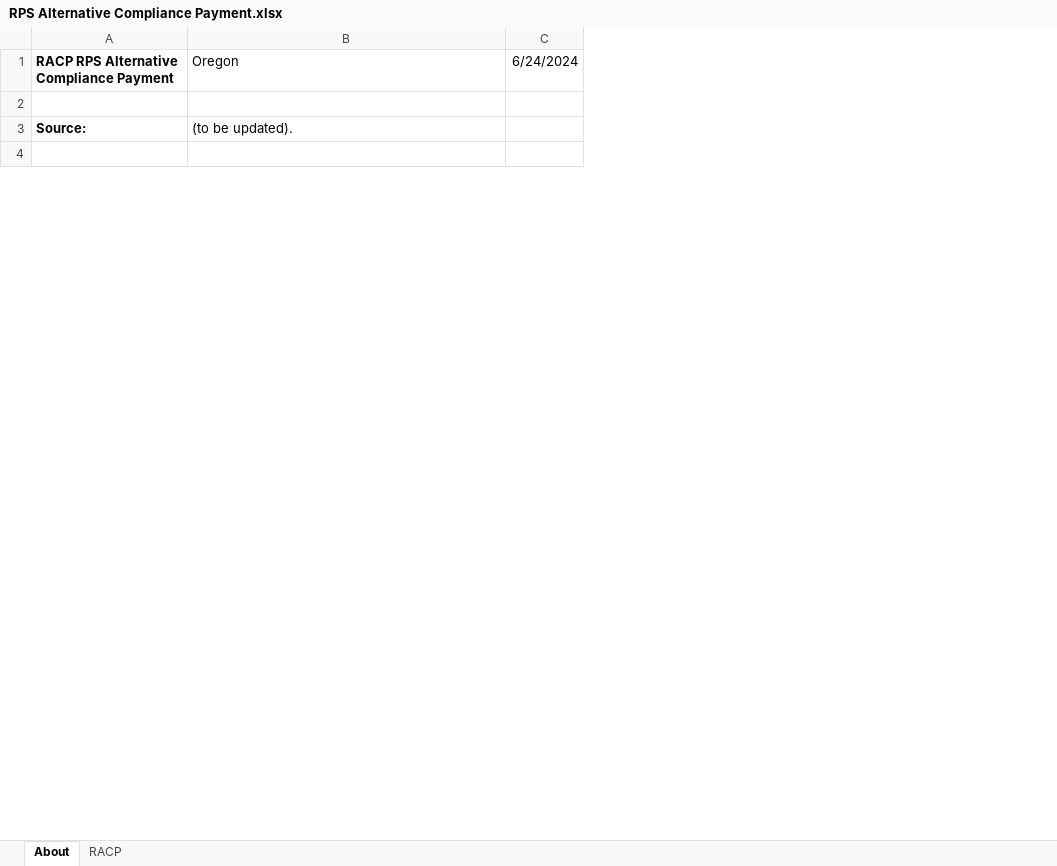
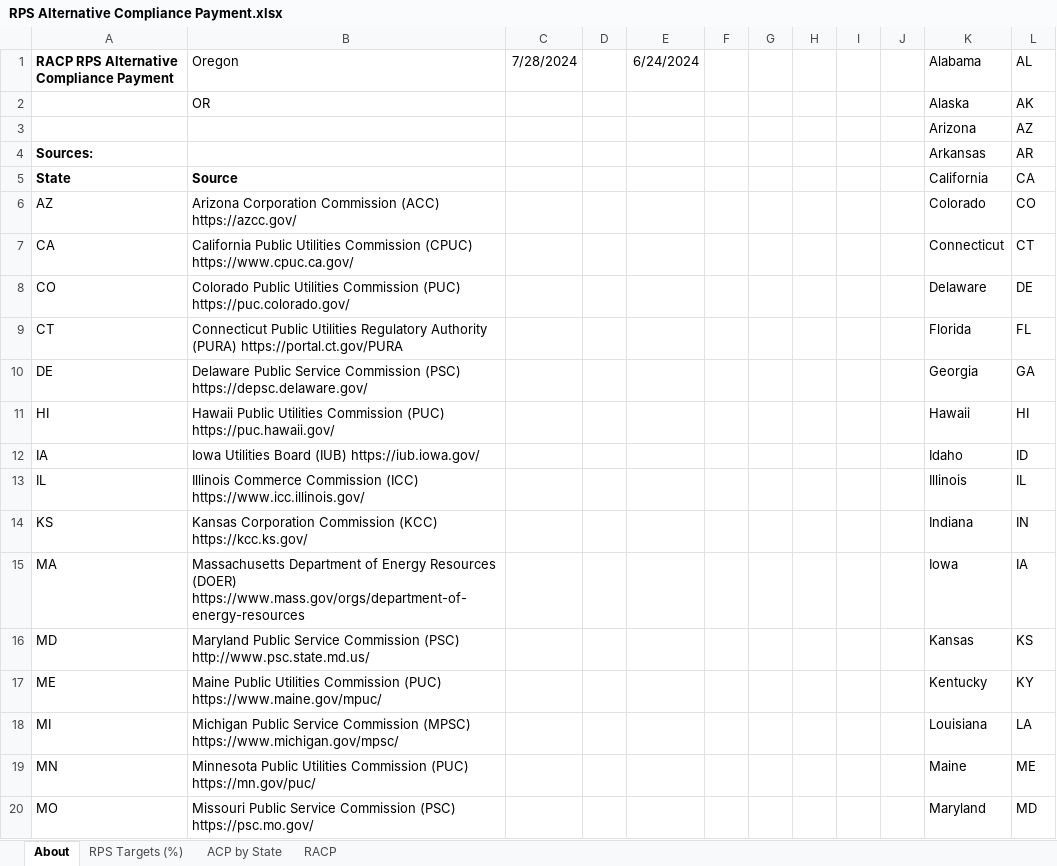
Before and after one commit to EnergyInnovation/eps-oregon, an Excel workbook: InputData/ctrl-settings/RACP/RPS Alternative Compliance Payment.xlsx, sheet About, drawn as a sheet; only a part is shown; values as stored, in another font and other column widths than the file's, no borders; conditional formats not drawn; removed rows and columns are numbered as before the commit, all else as after; the diff covers the shown part only; the diff names each change by its address in the sheet, - before the commit and + after, or states it on an @@ line.

```diff
--- a/InputData/ctrl-settings/RACP/RPS Alternative Compliance Payment.xlsx (sheet About)
+++ b/InputData/ctrl-settings/RACP/RPS Alternative Compliance Payment.xlsx (sheet About)
+sheet tab: RPS Targets (%)
+sheet tab: ACP by State
+column C (7/28/2024), empty
+column D, empty
+column F, empty
+column G, empty
+column H, empty
+column I, empty
+column J, empty
+column K (Alabama), rows 3-4: Arizona | Arkansas
+column L (AL), rows 3-4: AZ | AR
+row 2:  | OR |  |  |  |  |  |  |  |  | Alaska | AK
-row 3: (empty)
+row 3:  |  |  |  |  |  |  |  |  |  | Arizona | AZ
-row 3: Source: | (to be updated).
-row 4: (empty)
+row 4: Sources: |  |  |  |  |  |  |  |  |  | Arkansas | AR
+row 5: State | Source |  |  |  |  |  |  |  |  | California | CA
+row 6: AZ | Arizona Corporation Commission (ACC) https://azcc.gov/ |  |  |  |  |  |  |  |  | Colorado | CO
+row 7: CA | California Public Utilities Commission (CPUC) https://www.cpuc.ca.gov/ |  |  |  |  |  |  |  |  | Connecticut | CT
+row 8: CO | Colorado Public Utilities Commission (PUC) https://puc.colorado.gov/ |  |  |  |  |  |  |  |  | Delaware | DE
+row 9: CT | Connecticut Public Utilities Regulatory Authority (PURA) https://portal.ct.gov/PURA |  |  |  |  |  |  |  |  | Florida | FL
+row 10: DE | Delaware Public Service Commission (PSC) https://depsc.delaware.gov/ |  |  |  |  |  |  |  |  | Georgia | GA
+row 11: HI | Hawaii Public Utilities Commission (PUC) https://puc.hawaii.gov/ |  |  |  |  |  |  |  |  | Hawaii | HI
+row 12: IA | Iowa Utilities Board (IUB) https://iub.iowa.gov/ |  |  |  |  |  |  |  |  | Idaho | ID
+row 13: IL | Illinois Commerce Commission (ICC) https://www.icc.illinois.gov/ |  |  |  |  |  |  |  |  | Illinois | IL
+row 14: KS | Kansas Corporation Commission (KCC) https://kcc.ks.gov/ |  |  |  |  |  |  |  |  | Indiana | IN
+row 15: MA | Massachusetts Department of Energy Resources (DOER) https://www.mass.gov/orgs/department-of-energy-resources |  |  |  |  |  |  |  |  | Iowa | IA
+row 16: MD | Maryland Public Service Commission (PSC) http://www.psc.state.md.us/ |  |  |  |  |  |  |  |  | Kansas | KS
+row 17: ME | Maine Public Utilities Commission (PUC) https://www.maine.gov/mpuc/ |  |  |  |  |  |  |  |  | Kentucky | KY
+row 18: MI | Michigan Public Service Commission (MPSC) https://www.michigan.gov/mpsc/ |  |  |  |  |  |  |  |  | Louisiana | LA
+row 19: MN | Minnesota Public Utilities Commission (PUC) https://mn.gov/puc/ |  |  |  |  |  |  |  |  | Maine | ME
+row 20: MO | Missouri Public Service Commission (PSC) https://psc.mo.gov/ |  |  |  |  |  |  |  |  | Maryland | MD
```
Also changed, not shown: 33 added rows and 4 edited cells elsewhere in this sheet, sheet RACP, charts or pictures, InputData/elec/CDRDfRCP/Cln Dsptchble Rsrc Dmnd for Rlbty Curve Param.xlsx, InputData/elec/HOC/HOC Hydro Opportunity Costs.xlsx, 21 other files.
